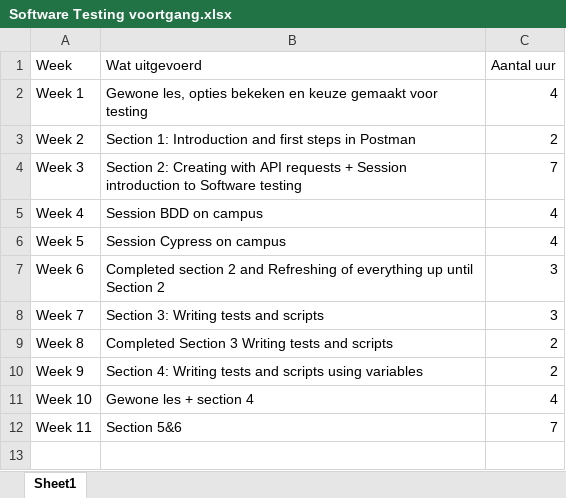
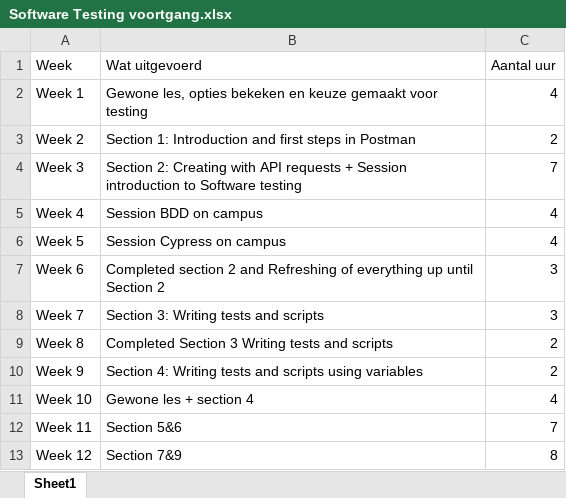
Before and after one commit to BaranAkat/SoftwareTesting21-22, an Excel workbook: Software Testing voortgang.xlsx, sheet Sheet1, drawn as a sheet; values as stored, in another font and other column widths than the file's, no borders; the diff names each change by its address in the sheet, - before the commit and + after, or states it on an @@ line.

Commit message:
Section 7&9

```diff
--- a/Software Testing voortgang.xlsx (sheet Sheet1)
+++ b/Software Testing voortgang.xlsx (sheet Sheet1)
+row 13: Week 12 | Section 7&9 | 8
```
Also changed, not shown: 1 other file.
